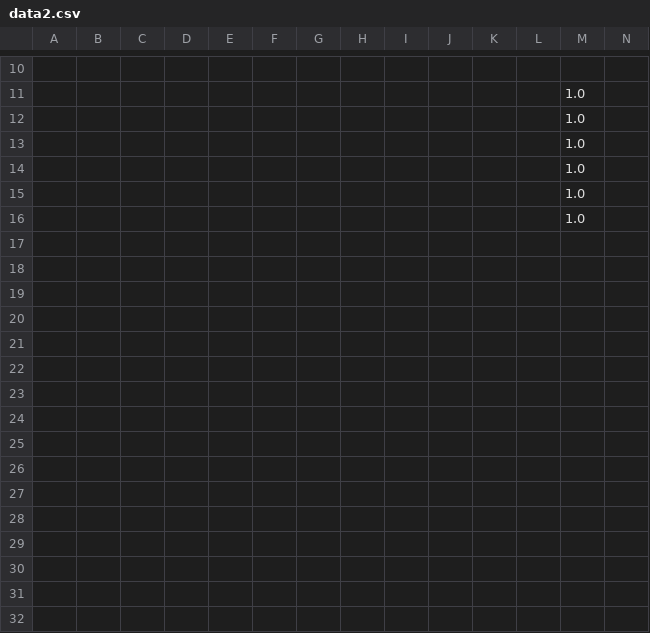
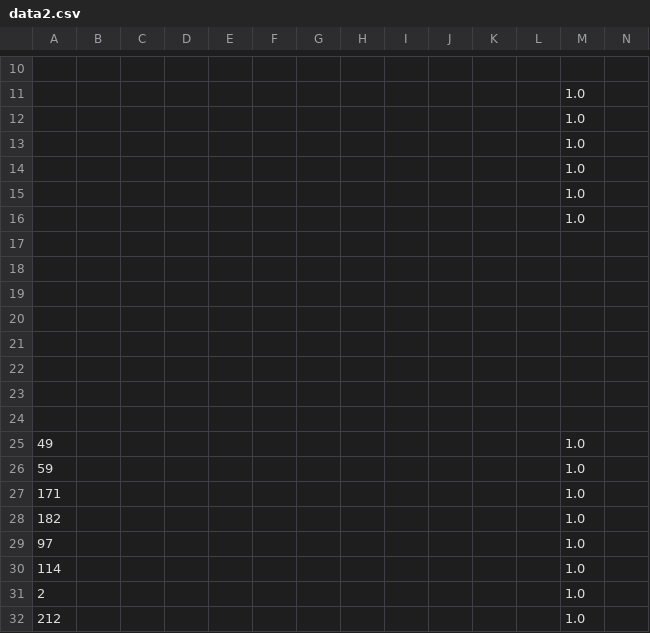
Before and after one commit to Martin-Zcreate/streamlit_demo, a CSV file: 聊天记录/data2.csv, drawn as a sheet; only a part is shown, gaps mark what is left out; rows hold the shown columns only; the diff names each change by its address in the sheet, - before the commit and + after, or states it on an @@ line.

Commit message:
Update CSV file

```diff
--- a/聊天记录/data2.csv
+++ b/聊天记录/data2.csv
+row 17: (empty)
+row 18: (empty)
+row 19: (empty)
+row 20: (empty)
+row 21: (empty)
+row 22: (empty)
+row 23: (empty)
+row 24: (empty)
+row 25: 49 |  |  |  |  |  |  |  |  |  |  |  | 1.0
+row 26: 59 |  |  |  |  |  |  |  |  |  |  |  | 1.0
+row 27: 171 |  |  |  |  |  |  |  |  |  |  |  | 1.0
+row 28: 182 |  |  |  |  |  |  |  |  |  |  |  | 1.0
+row 29: 97 |  |  |  |  |  |  |  |  |  |  |  | 1.0
+row 30: 114 |  |  |  |  |  |  |  |  |  |  |  | 1.0
+row 31: 2 |  |  |  |  |  |  |  |  |  |  |  | 1.0
+row 32: 212 |  |  |  |  |  |  |  |  |  |  |  | 1.0
```
